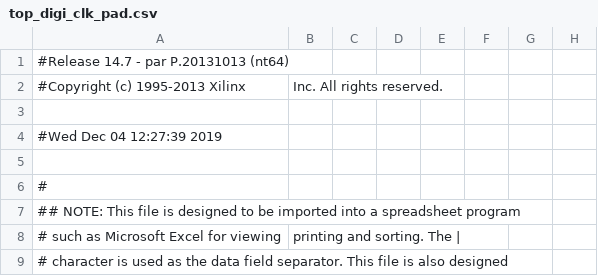
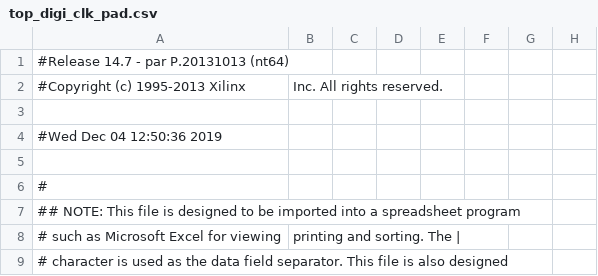
Before and after one commit to IAmVisco/real-time-clock, a CSV file: top_digi_clk_pad.csv, drawn as a sheet; only a part is shown; the diff names each change by its address in the sheet, - before the commit and + after, or states it on an @@ line.

```diff
--- a/top_digi_clk_pad.csv
+++ b/top_digi_clk_pad.csv
-A4: #Wed Dec 04 12:27:39 2019
+A4: #Wed Dec 04 12:50:36 2019
```
Also changed, not shown: 45 other files.
